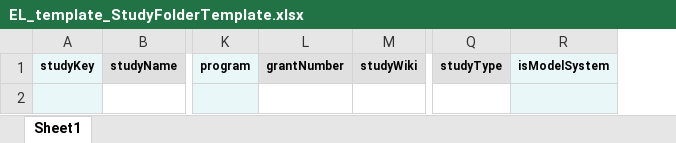
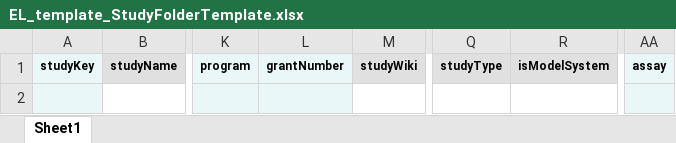
Before and after one commit to eliteportal/data-models, an Excel workbook: elite-data/manifest-templates/EL_template_StudyFolderTemplate.xlsx, sheet Sheet1, drawn as a sheet; only a part is shown, gaps mark what is left out; values as stored, in another font and other column widths than the file's, no borders; charts and pictures not drawn; the diff names each change by its address in the sheet, - before the commit and + after, or states it on an @@ line.

Commit message:
GitHub Action: generate latest manifests

```diff
--- a/elite-data/manifest-templates/EL_template_StudyFolderTemplate.xlsx (sheet Sheet1)
+++ b/elite-data/manifest-templates/EL_template_StudyFolderTemplate.xlsx (sheet Sheet1)
+column AA, row 1: assay
-L1 fill: #E0E0E0
+L1 fill: #EAF7F9
-R1 fill: #EAF7F9
+R1 fill: #E0E0E0
-L2 fill: none
+L2 fill: #EAF7F9
-R2 fill: #EAF7F9
+R2 fill: none
```
Also changed, not shown: elite-data/manifest-templates/EL_template_AssayBsSeqTemplate.xlsx, elite-data/manifest-templates/EL_template_AssayMetabolomicsTemplate.xlsx, 12 other files.
